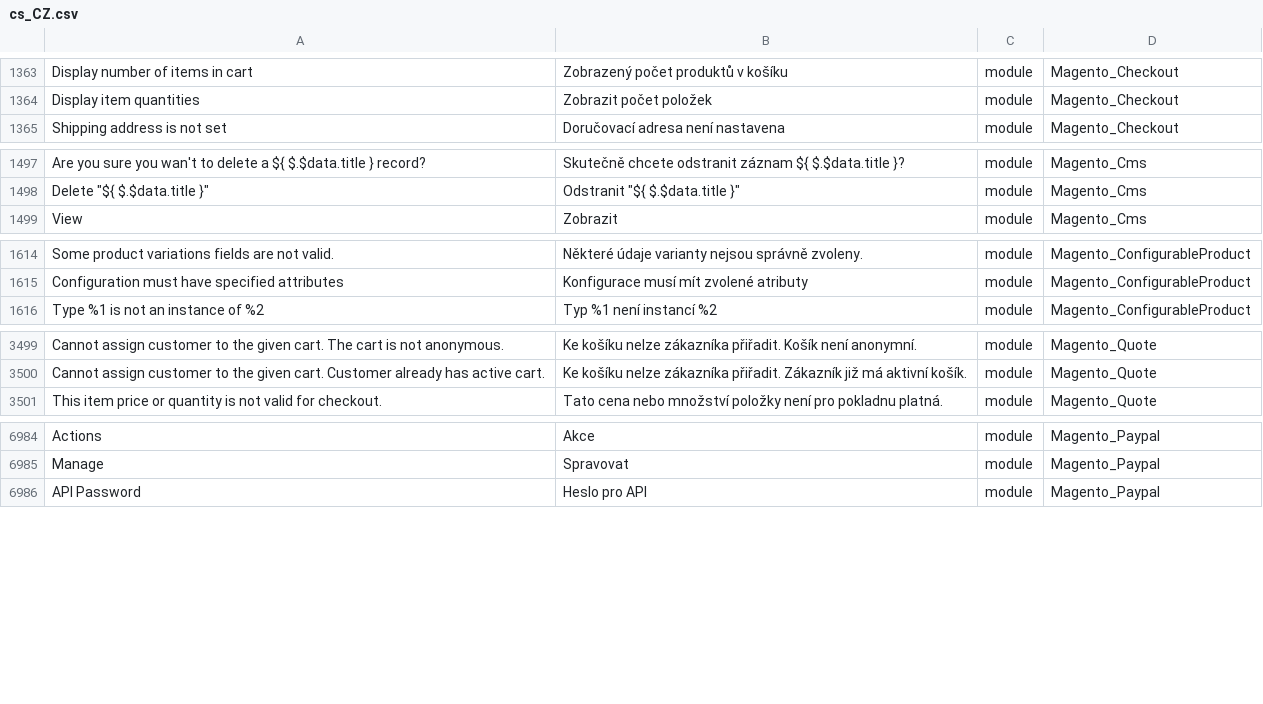
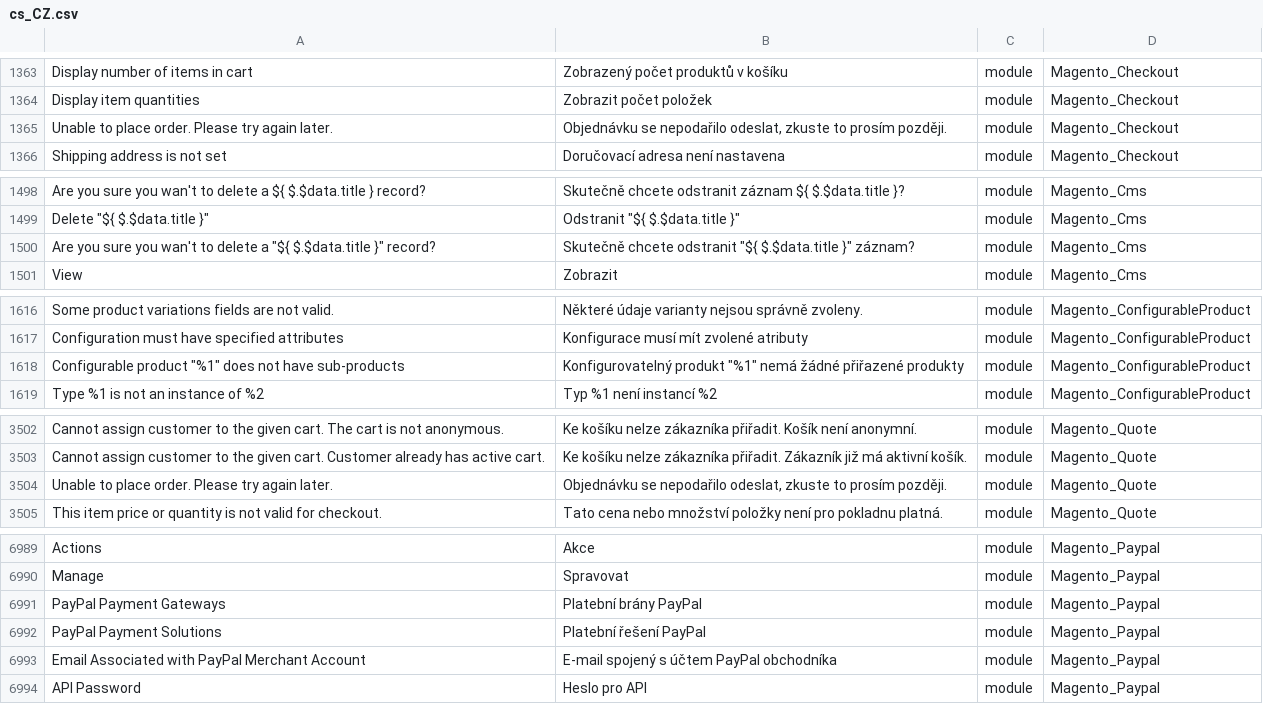
Before and after one commit to Magento2Translations/language_cs_cz, a CSV file: cs_CZ.csv, drawn as a sheet; only a part is shown, gaps mark what is left out; the diff covers the shown part only; the diff names each change by its address in the sheet, - before the commit and + after, or states it on an @@ line.

```diff
--- a/cs_CZ.csv
+++ b/cs_CZ.csv
+row 1365: Unable to place order. Please try again later. | Objednávku se nepodařilo odeslat, zkuste to prosím později. | module | Magento_Checkout
+row 1500: Are you sure you wan't to delete a "${ $.$data.title }" record? | Skutečně chcete odstranit "${ $.$data.title }" záznam? | module | Magento_Cms
+row 1618: Configurable product "%1" does not have sub-products | Konfigurovatelný produkt "%1" nemá žádné přiřazené produkty | module | Magento_ConfigurableProduct
+row 3504: Unable to place order. Please try again later. | Objednávku se nepodařilo odeslat, zkuste to prosím později. | module | Magento_Quote
+row 6991: PayPal Payment Gateways | Platební brány PayPal | module | Magento_Paypal
+row 6992: PayPal Payment Solutions | Platební řešení PayPal | module | Magento_Paypal
+row 6993: Email Associated with PayPal Merchant Account | E-mail spojený s účtem PayPal obchodníka | module | Magento_Paypal
```
Also changed, not shown: 2 added rows elsewhere in this file, 1 other file.
